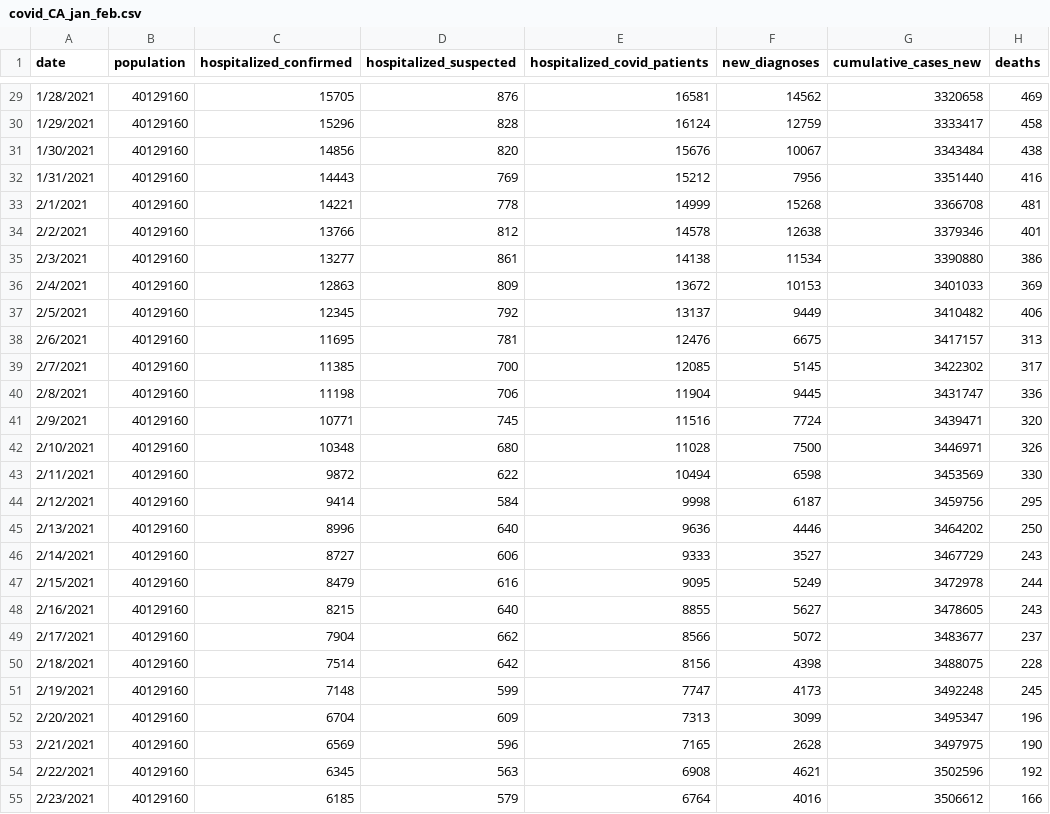
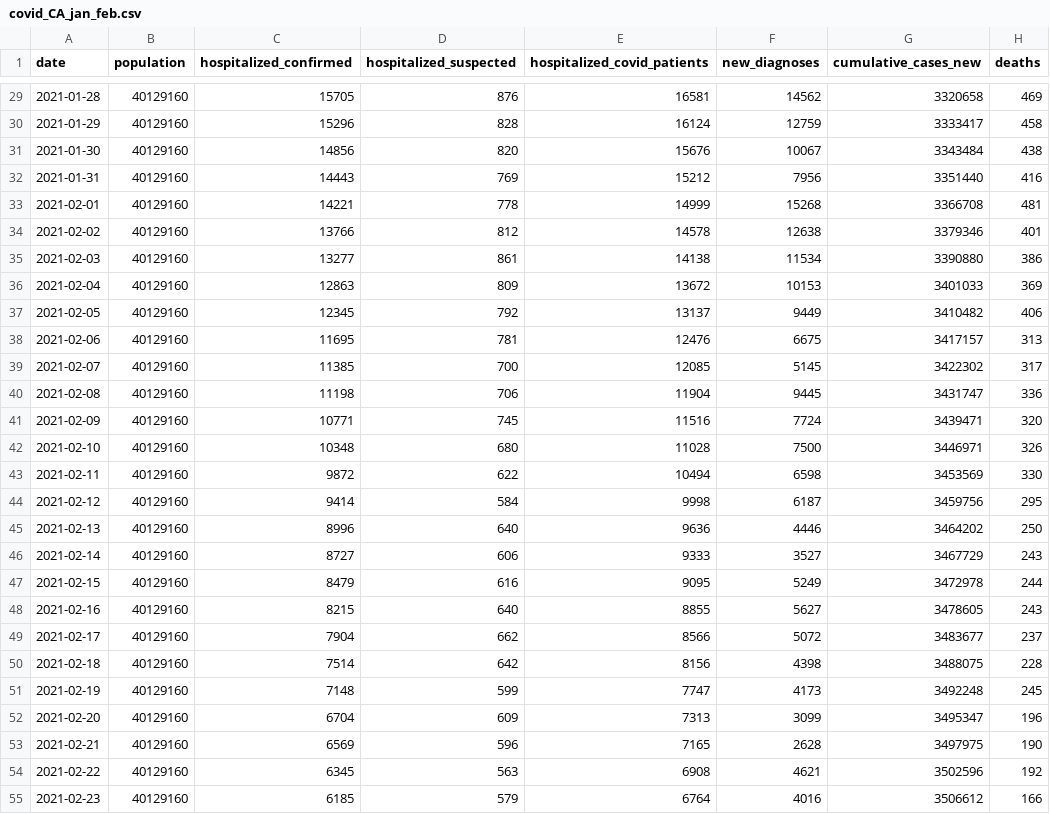
Before and after one commit to ranga519/DATAVIS-ABM, a CSV file: california_data/covid_CA_jan_feb.csv, drawn as a sheet; only a part is shown, gaps mark what is left out; the diff covers the shown part only; the diff names each change by its address in the sheet, - before the commit and + after, or states it on an @@ line.

```diff
--- a/california_data/covid_CA_jan_feb.csv
+++ b/california_data/covid_CA_jan_feb.csv
-A29 (date): 1/28/2021
+A29 (date): 2021-01-28
-A30 (date): 1/29/2021
+A30 (date): 2021-01-29
-A31 (date): 1/30/2021
+A31 (date): 2021-01-30
-A32 (date): 1/31/2021
+A32 (date): 2021-01-31
-A33 (date): 2/1/2021
+A33 (date): 2021-02-01
-A34 (date): 2/2/2021
+A34 (date): 2021-02-02
-A35 (date): 2/3/2021
+A35 (date): 2021-02-03
-A36 (date): 2/4/2021
+A36 (date): 2021-02-04
-A37 (date): 2/5/2021
+A37 (date): 2021-02-05
-A38 (date): 2/6/2021
+A38 (date): 2021-02-06
-A39 (date): 2/7/2021
+A39 (date): 2021-02-07
-A40 (date): 2/8/2021
+A40 (date): 2021-02-08
-A41 (date): 2/9/2021
+A41 (date): 2021-02-09
-A42 (date): 2/10/2021
+A42 (date): 2021-02-10
-A43 (date): 2/11/2021
+A43 (date): 2021-02-11
-A44 (date): 2/12/2021
+A44 (date): 2021-02-12
-A45 (date): 2/13/2021
+A45 (date): 2021-02-13
-A46 (date): 2/14/2021
+A46 (date): 2021-02-14
-A47 (date): 2/15/2021
+A47 (date): 2021-02-15
-A48 (date): 2/16/2021
+A48 (date): 2021-02-16
-A49 (date): 2/17/2021
+A49 (date): 2021-02-17
-A50 (date): 2/18/2021
+A50 (date): 2021-02-18
-A51 (date): 2/19/2021
+A51 (date): 2021-02-19
-A52 (date): 2/20/2021
+A52 (date): 2021-02-20
-A53 (date): 2/21/2021
+A53 (date): 2021-02-21
-A54 (date): 2/22/2021
+A54 (date): 2021-02-22
-A55 (date): 2/23/2021
+A55 (date): 2021-02-23
```
Also changed, not shown: 33 edited cells elsewhere in this file, example_data.csv, 21 other files.
